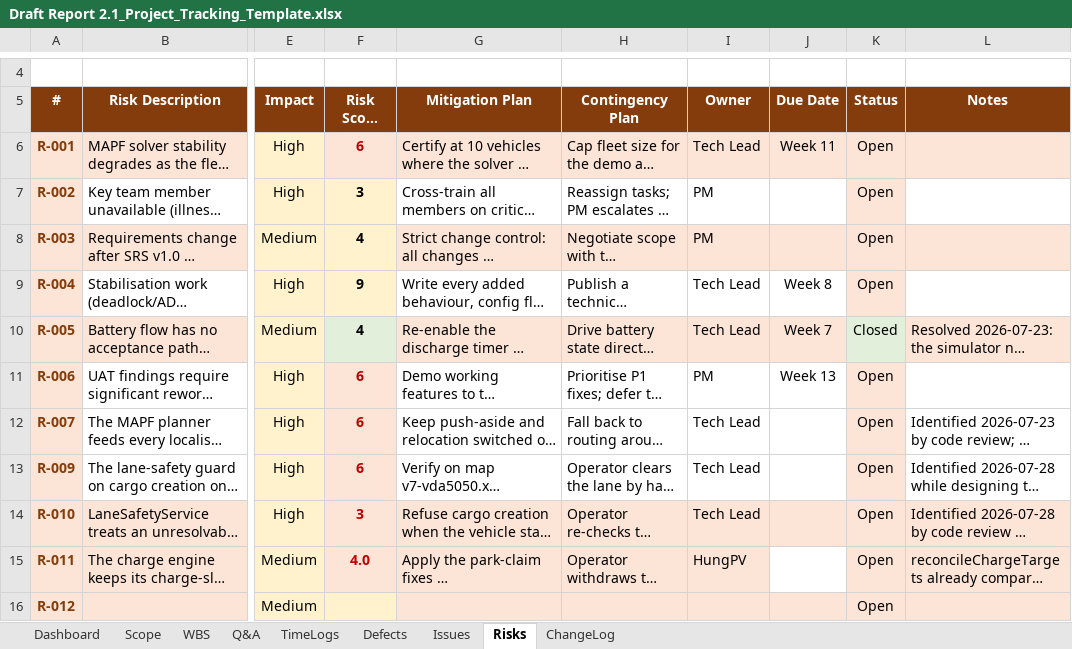
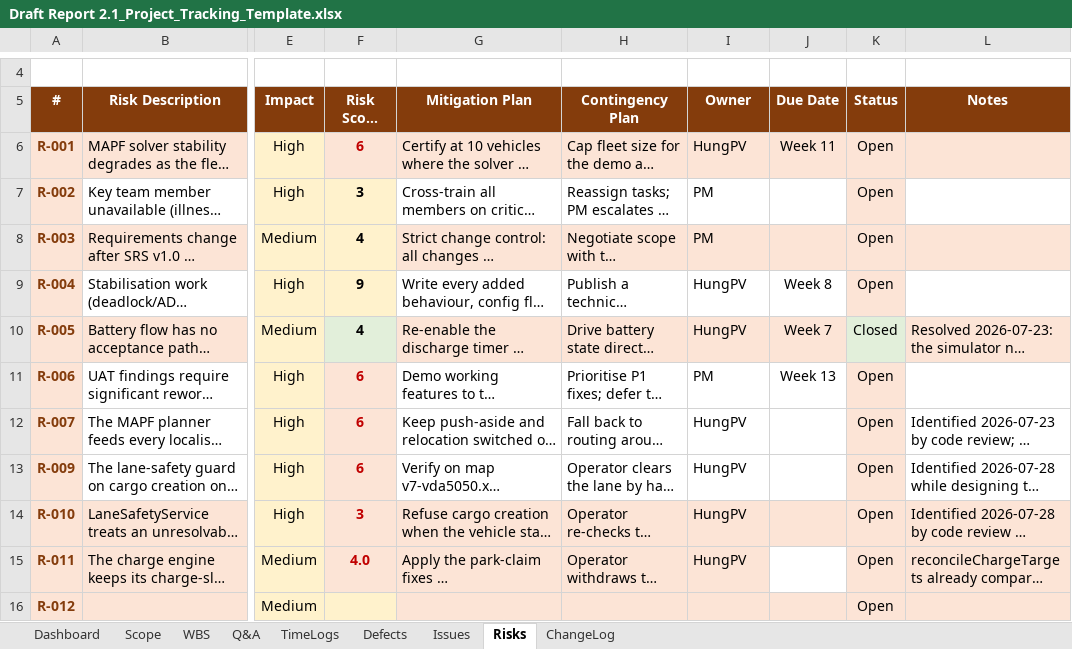
Before and after one commit to arishem51/wes, an Excel workbook: report/Draft Report 2.1_Project_Tracking_Template.xlsx, sheet Risks, drawn as a sheet; only a part is shown, gaps mark what is left out; long unchanged cells end in …; values as stored, in another font and other column widths than the file's, no borders; conditional formats not drawn; the diff names each change by its address in the sheet, - before the commit and + after, or states it on an @@ line.

```diff
--- a/report/Draft Report 2.1_Project_Tracking_Template.xlsx (sheet Risks)
+++ b/report/Draft Report 2.1_Project_Tracking_Template.xlsx (sheet Risks)
-I6 (Owner): Tech Lead
+I6 (Owner): HungPV
-I9:I10 (Owner): Tech Lead
+I9:I10 (Owner): HungPV
-I12:I14 (Owner): Tech Lead
+I12:I14 (Owner): HungPV
```
Also changed, not shown: sheet Issues, sheet Defects, 1 other file.
